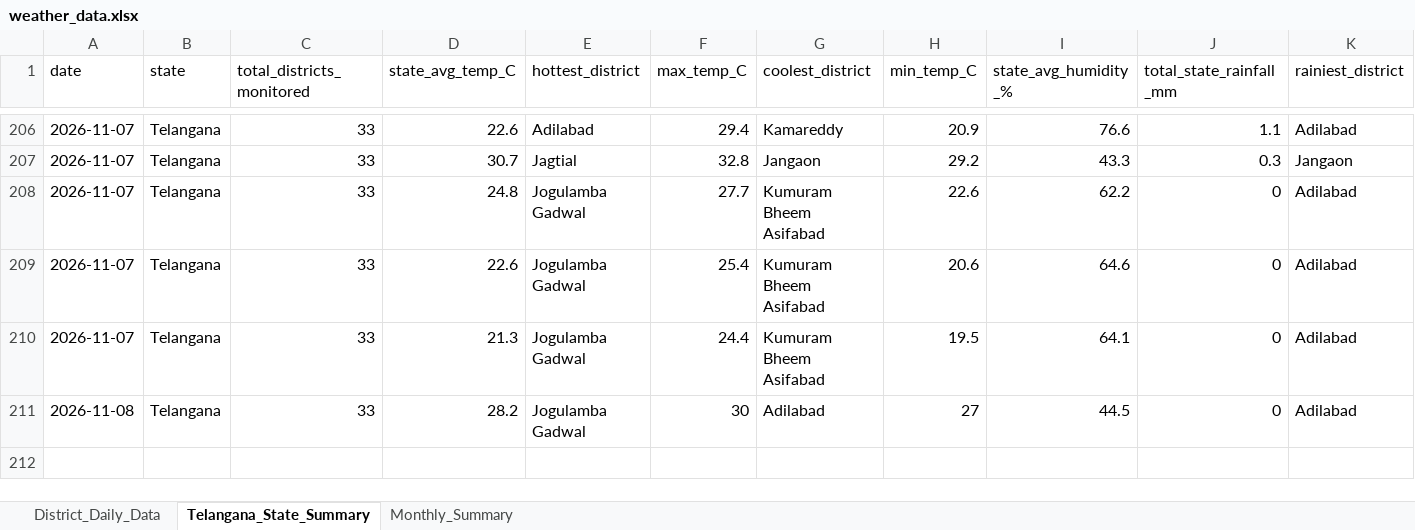
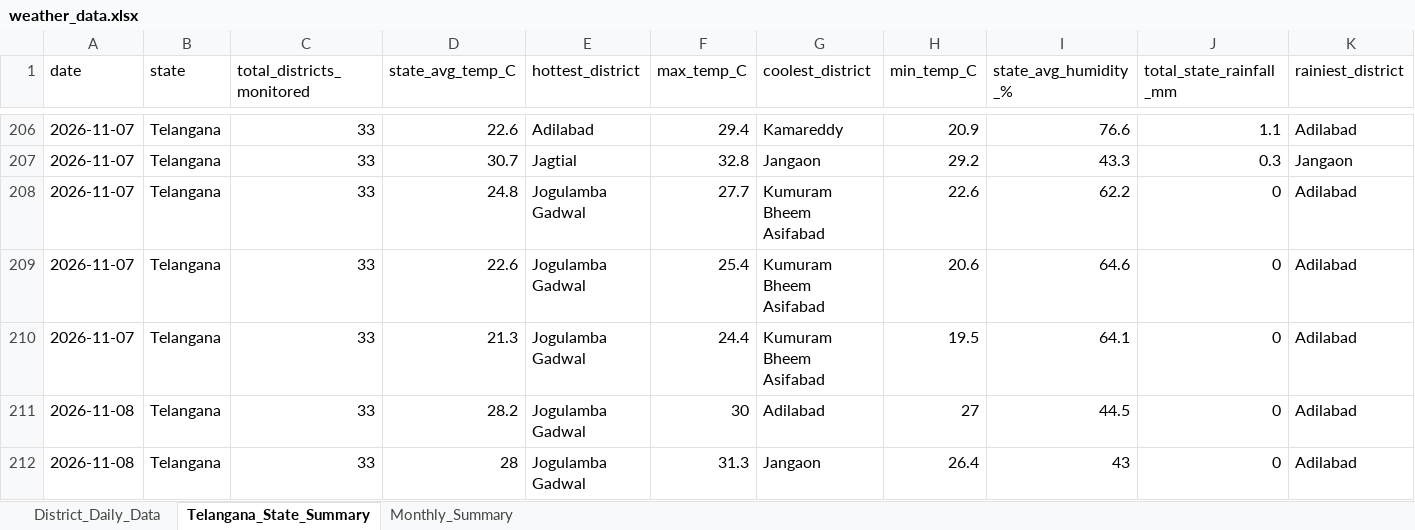
Before and after one commit to molakasohan/weather-analytics, an Excel workbook: data/weather_data.xlsx, sheet Telangana_State_Summary, drawn as a sheet; only a part is shown, gaps mark what is left out; values as stored, in another font and other column widths than the file's, no borders; rows hold the shown columns only; the diff names each change by its address in the sheet, - before the commit and + after, or states it on an @@ line.

```diff
--- a/data/weather_data.xlsx (sheet Telangana_State_Summary)
+++ b/data/weather_data.xlsx (sheet Telangana_State_Summary)
+row 212: 2026-11-08 | Telangana | 33 | 28 | Jogulamba Gadwal | 31.3 | Jangaon | 26.4 | 43 | 0 | Adilabad
```
Also changed, not shown: sheet District_Daily_Data, sheet Monthly_Summary, 4 other files.
